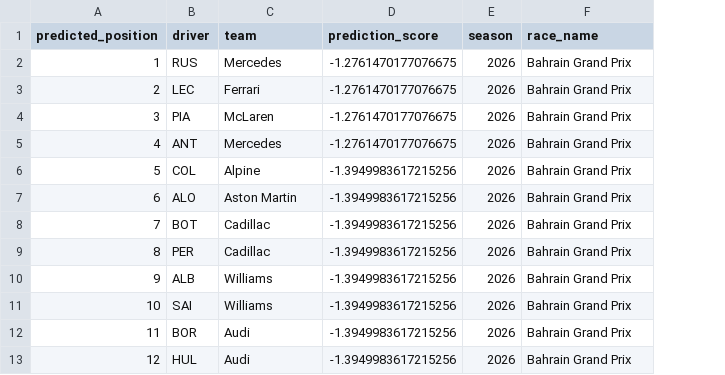
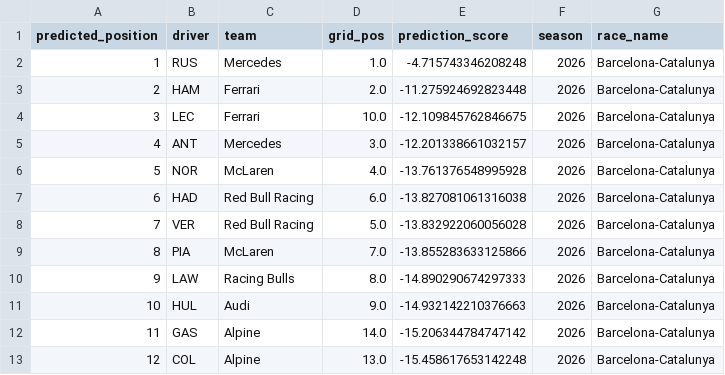
Before and after one commit to MonashDeepNeuron/F1-Zoom, a CSV file: Data/Simulation/latest_predictions.csv, drawn as a sheet; only a part is shown; addresses are those after the commit; the diff covers the shown part only; the diff names each change by its address in the sheet, - before the commit and + after, or states it on an @@ line.

Commit message:
Update retrained ranker model and latest predictions
Refreshes f1_ranker_model.pkl and regenerates latest_predictions.csv
for the 2026 Bahrain Grand Prix from the new model.

```diff
--- a/Data/Simulation/latest_predictions.csv
+++ b/Data/Simulation/latest_predictions.csv
+column D (grid_pos), rows 2-13: 1.0 | 2.0 | 10.0 | 3.0 | 4.0 | 6.0 | 5.0 | 7.0 | 8.0 | 9.0 | 14.0 | 13.0
-E2 (prediction_score): -1.2761470177076675
+E2 (prediction_score): -4.715743346208248
-G2:G13 (race_name): Bahrain Grand Prix
+G2:G13 (race_name): Barcelona-Catalunya
-B3 (driver): LEC
+B3 (driver): HAM
-E3 (prediction_score): -1.2761470177076675
+E3 (prediction_score): -11.275924692823448
-B4 (driver): PIA
+B4 (driver): LEC
-C4 (team): McLaren
+C4 (team): Ferrari
-E4 (prediction_score): -1.2761470177076675
+E4 (prediction_score): -12.109845762846675
-E5 (prediction_score): -1.2761470177076675
+E5 (prediction_score): -12.201338661032157
-B6 (driver): COL
+B6 (driver): NOR
-C6 (team): Alpine
+C6 (team): McLaren
-E6 (prediction_score): -1.3949983617215256
+E6 (prediction_score): -13.761376548995928
-B7 (driver): ALO
+B7 (driver): HAD
-C7 (team): Aston Martin
+C7 (team): Red Bull Racing
-E7 (prediction_score): -1.3949983617215256
+E7 (prediction_score): -13.827081061316038
-B8 (driver): BOT
+B8 (driver): VER
-C8 (team): Cadillac
+C8 (team): Red Bull Racing
-E8 (prediction_score): -1.3949983617215256
+E8 (prediction_score): -13.832922060056028
-B9 (driver): PER
+B9 (driver): PIA
-C9 (team): Cadillac
+C9 (team): McLaren
-E9 (prediction_score): -1.3949983617215256
+E9 (prediction_score): -13.855283633125866
-B10 (driver): ALB
+B10 (driver): LAW
-C10 (team): Williams
+C10 (team): Racing Bulls
-E10 (prediction_score): -1.3949983617215256
+E10 (prediction_score): -14.890290674297333
-B11 (driver): SAI
+B11 (driver): HUL
-C11 (team): Williams
+C11 (team): Audi
-E11 (prediction_score): -1.3949983617215256
+E11 (prediction_score): -14.932142210376663
-B12 (driver): BOR
+B12 (driver): GAS
-C12:C13 (team): Audi
+C12:C13 (team): Alpine
-E12 (prediction_score): -1.3949983617215256
+E12 (prediction_score): -15.206344784747142
-B13 (driver): HUL
+B13 (driver): COL
-E13 (prediction_score): -1.3949983617215256
+E13 (prediction_score): -15.458617653142248
```
Also changed, not shown: 38 edited cells elsewhere in this file, 1 other file.
